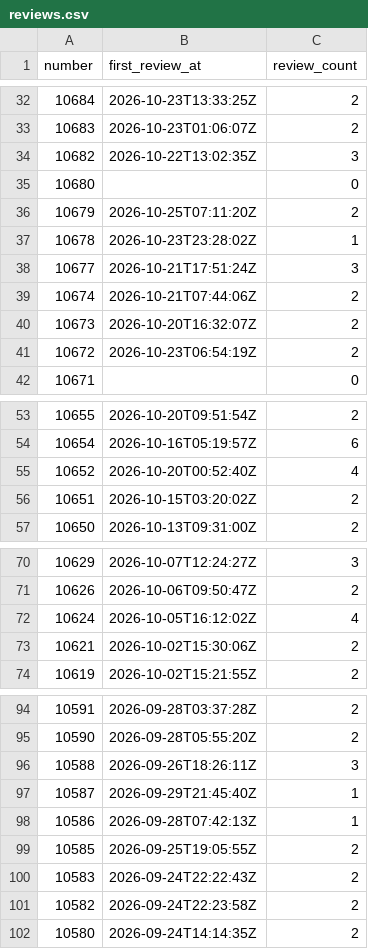
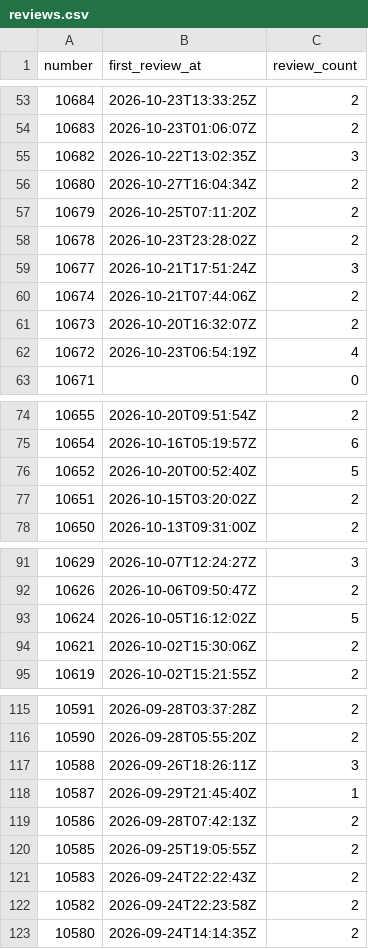
Before and after one commit to tanishq-rathod/eng-delivery-dashboard, a CSV file: data/reviews.csv, drawn as a sheet; only a part is shown, gaps mark what is left out; the diff covers the shown part only.

```diff
--- a/data/reviews.csv
+++ b/data/reviews.csv
@@ -34,5 +55,5 @@ number,first_review_at,review_count
 10682,2026-10-22T13:02:35Z,3
-10680,,0
+10680,2026-10-27T16:04:34Z,2
 10679,2026-10-25T07:11:20Z,2
-10678,2026-10-23T23:28:02Z,1
+10678,2026-10-23T23:28:02Z,2
 10677,2026-10-21T17:51:24Z,3
@@ -40,3 +61,3 @@ number,first_review_at,review_count
 10673,2026-10-20T16:32:07Z,2
-10672,2026-10-23T06:54:19Z,2
+10672,2026-10-23T06:54:19Z,4
 10671,,0
@@ -54,3 +75,3 @@ number,first_review_at,review_count
 10654,2026-10-16T05:19:57Z,6
-10652,2026-10-20T00:52:40Z,4
+10652,2026-10-20T00:52:40Z,5
 10651,2026-10-15T03:20:02Z,2
@@ -71,3 +92,3 @@ number,first_review_at,review_count
 10626,2026-10-06T09:50:47Z,2
-10624,2026-10-05T16:12:02Z,4
+10624,2026-10-05T16:12:02Z,5
 10621,2026-10-02T15:30:06Z,2
@@ -97,3 +118,3 @@ number,first_review_at,review_count
 10587,2026-09-29T21:45:40Z,1
-10586,2026-09-28T07:42:13Z,1
+10586,2026-09-28T07:42:13Z,2
 10585,2026-09-25T19:05:55Z,2
```
Also changed, not shown: 21 added rows, 9 removed rows and 15 edited cells elsewhere in this file, data/issues.csv, data/prs.csv, 2 other files.
